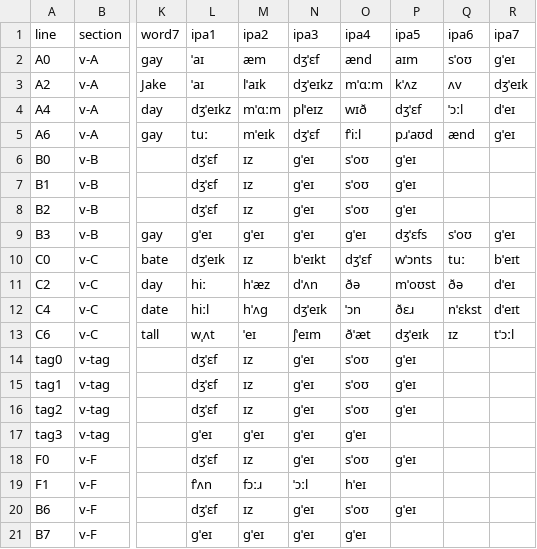
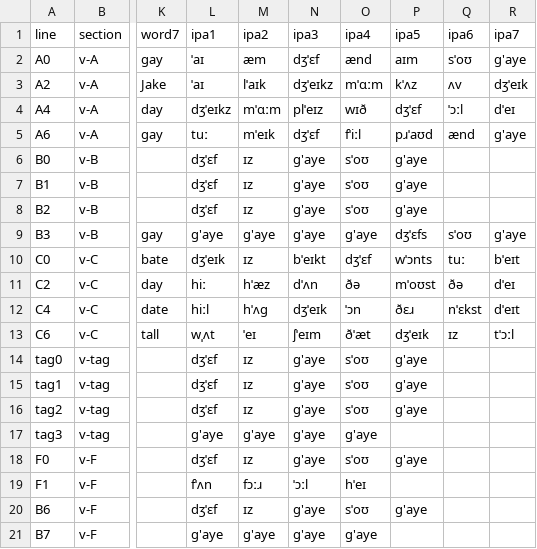
Before and after one commit to camaresh197-sudo/App---build, a CSV file: docs/victory_lines.csv, drawn as a sheet; only a part is shown, gaps mark what is left out; the diff names each change by its address in the sheet, - before the commit and + after, or states it on an @@ line.

```diff
--- a/docs/victory_lines.csv
+++ b/docs/victory_lines.csv
-R2 (ipa7): ɡˈeɪ
+R2 (ipa7): g'aye
-R5 (ipa7): ɡˈeɪ
+R5 (ipa7): g'aye
-N6:N9 (ipa3): ɡˈeɪ
+N6:N9 (ipa3): g'aye
-P6:P8 (ipa5): ɡˈeɪ
+P6:P8 (ipa5): g'aye
-L9 (ipa1): ɡˈeɪ
+L9 (ipa1): g'aye
-M9 (ipa2): ɡˈeɪ
+M9 (ipa2): g'aye
-O9 (ipa4): ɡˈeɪ
+O9 (ipa4): g'aye
-R9 (ipa7): ɡˈeɪ
+R9 (ipa7): g'aye
-N14:N18 (ipa3): ɡˈeɪ
+N14:N18 (ipa3): g'aye
-P14:P16 (ipa5): ɡˈeɪ
+P14:P16 (ipa5): g'aye
-L17 (ipa1): ɡˈeɪ
+L17 (ipa1): g'aye
-M17 (ipa2): ɡˈeɪ
+M17 (ipa2): g'aye
-O17 (ipa4): ɡˈeɪ
+O17 (ipa4): g'aye
-P18 (ipa5): ɡˈeɪ
+P18 (ipa5): g'aye
-N20:N21 (ipa3): ɡˈeɪ
+N20:N21 (ipa3): g'aye
-P20 (ipa5): ɡˈeɪ
+P20 (ipa5): g'aye
-L21 (ipa1): ɡˈeɪ
+L21 (ipa1): g'aye
-M21 (ipa2): ɡˈeɪ
+M21 (ipa2): g'aye
-O21 (ipa4): ɡˈeɪ
+O21 (ipa4): g'aye
```
Also changed, not shown: docs/victory_chorus.csv, 2 other files.
